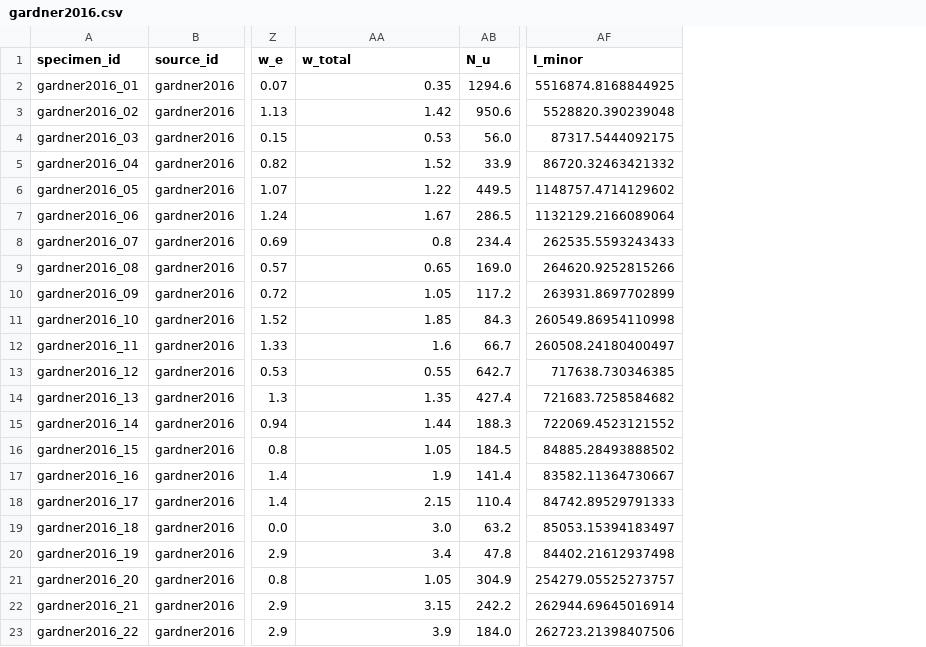
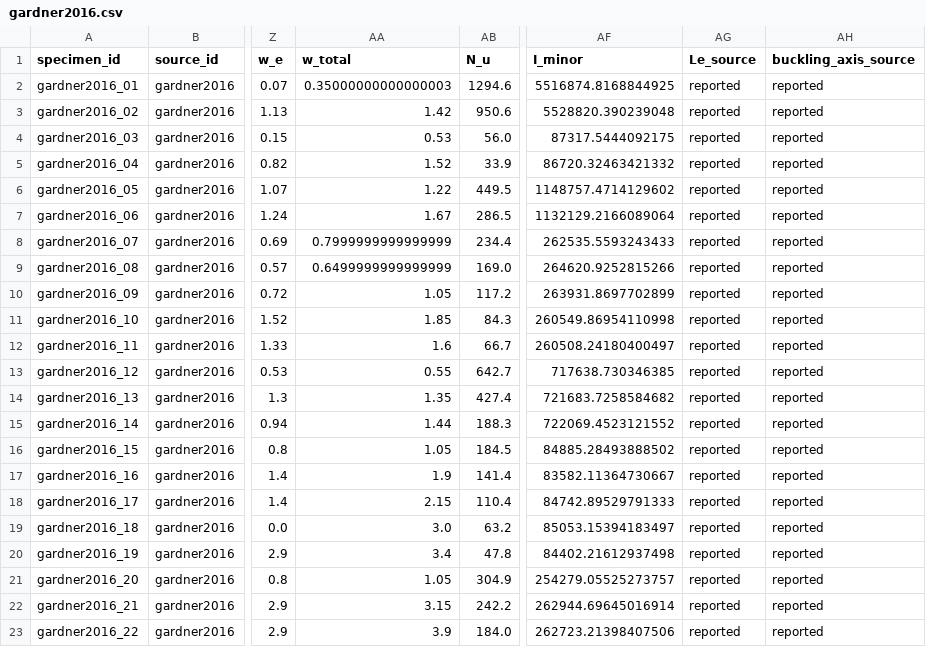
Before and after one commit to ikerdecimavilla/MSc-Dissertation-124, a CSV file: data/processed/gardner2016.csv, drawn as a sheet; only a part is shown, gaps mark what is left out; the diff names each change by its address in the sheet, - before the commit and + after, or states it on an @@ line.

```diff
--- a/data/processed/gardner2016.csv
+++ b/data/processed/gardner2016.csv
+column AG (Le_source), rows 2-23: all reported
+column AH (buckling_axis_source), rows 2-23: all reported
-AA2 (w_total): 0.35
+AA2 (w_total): 0.35000000000000003
-AA8 (w_total): 0.8
+AA8 (w_total): 0.7999999999999999
-AA9 (w_total): 0.65
+AA9 (w_total): 0.6499999999999999
```
Also changed, not shown: data/master.csv, data/processed/afshan2013.csv, 14 other files.
